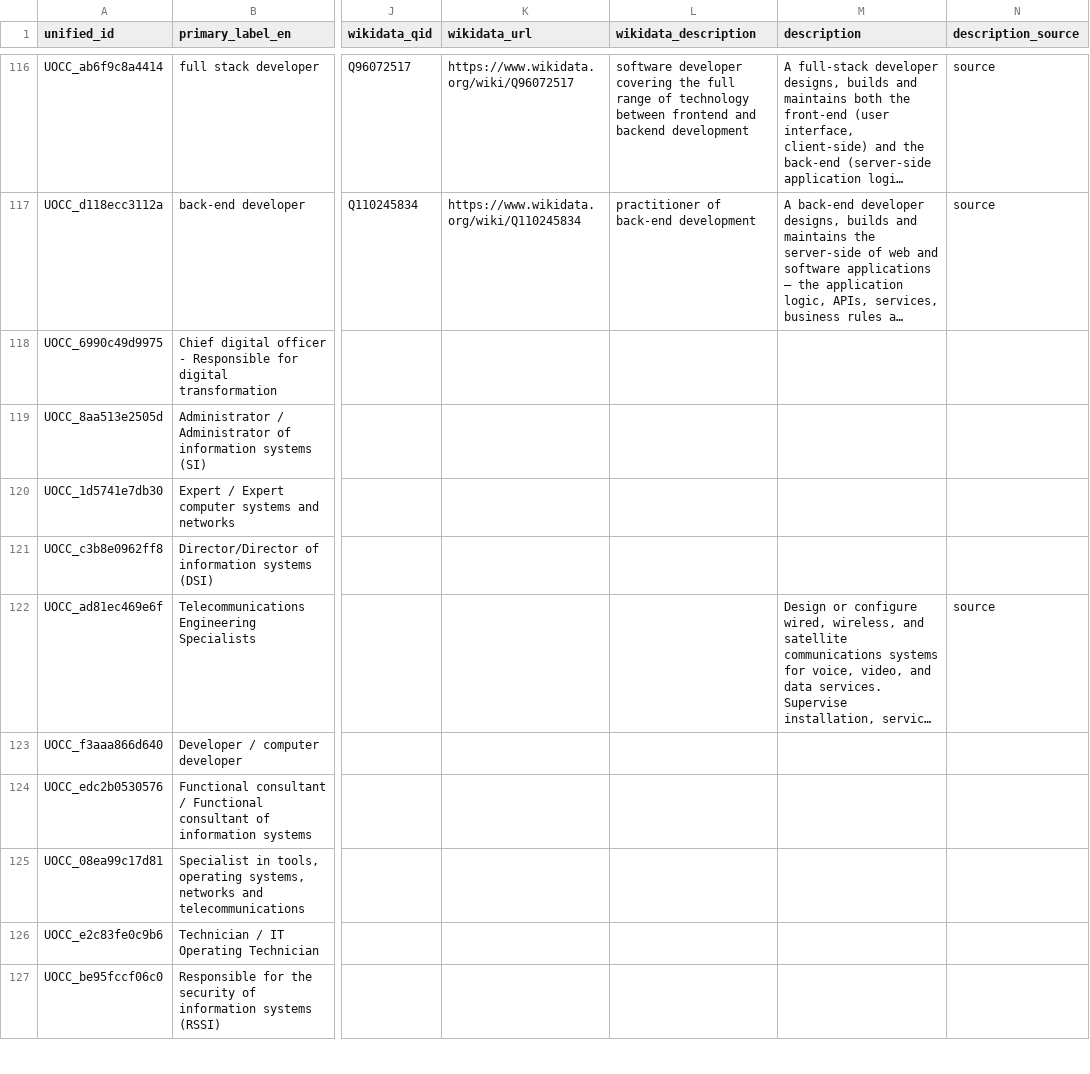
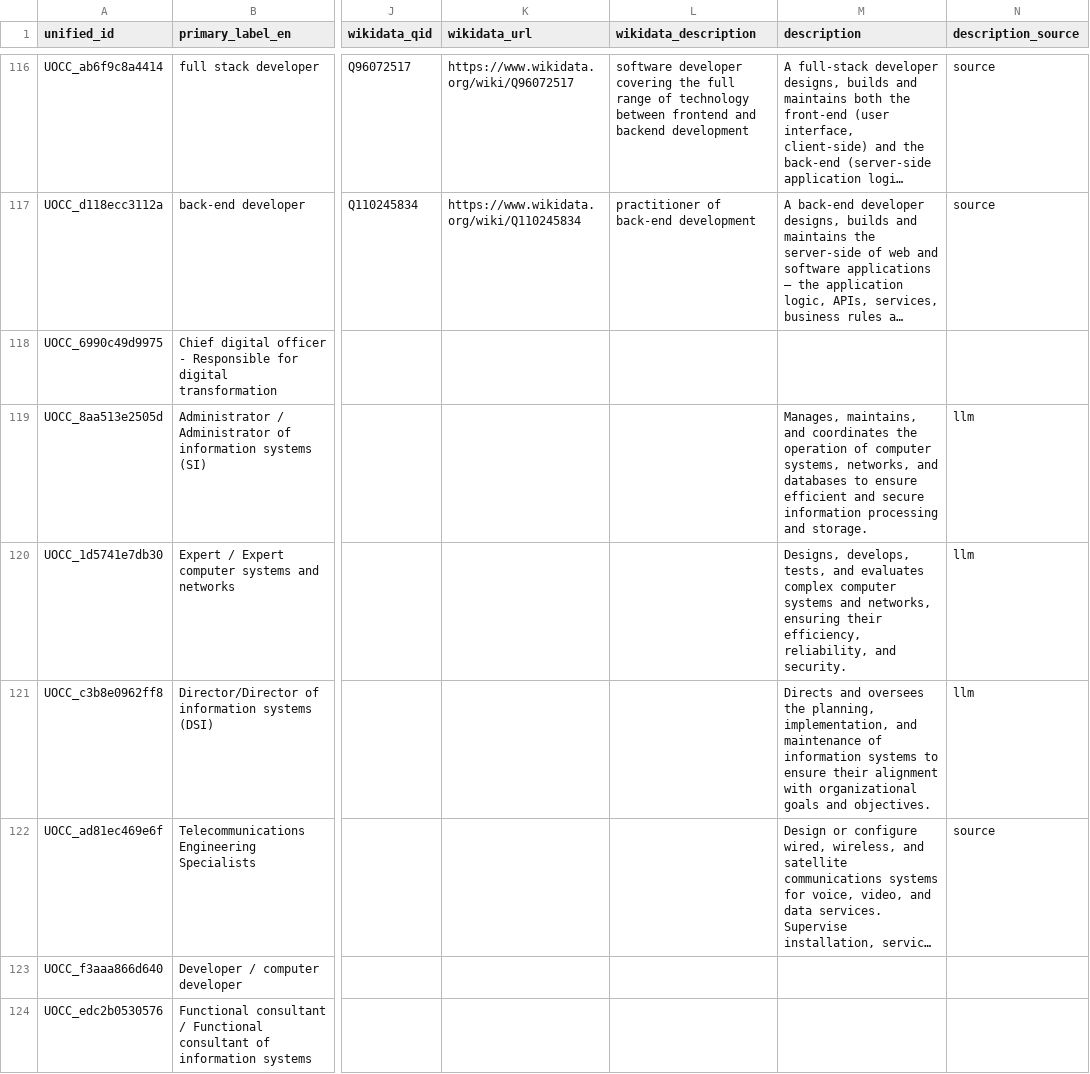
Before and after one commit to YoussefDhb/JobKB, a CSV file: kb/unified_occupations.csv, drawn as a sheet; only a part is shown, gaps mark what is left out; the shorter side is filled out with more unchanged rows; long unchanged cells end in …; the diff names each change by its address in the sheet, - before the commit and + after, or states it on an @@ line.

```diff
--- a/kb/unified_occupations.csv
+++ b/kb/unified_occupations.csv
-M119 (description): (empty)
+M119 (description): Manages, maintains, and coordinates the operation of computer systems, networks, and databases to ensure efficient and secure information processing and storage.
-N119:N121 (description_source): (empty)
+N119:N121 (description_source): llm
-M120 (description): (empty)
+M120 (description): Designs, develops, tests, and evaluates complex computer systems and networks, ensuring their efficiency, reliability, and security.
-M121 (description): (empty)
+M121 (description): Directs and oversees the planning, implementation, and maintenance of information systems to ensure their alignment with organizational goals and objectives.
```
Also changed, not shown: kb/provenance.csv, validation/llm_descriptions_audit.csv, 15 other files.
